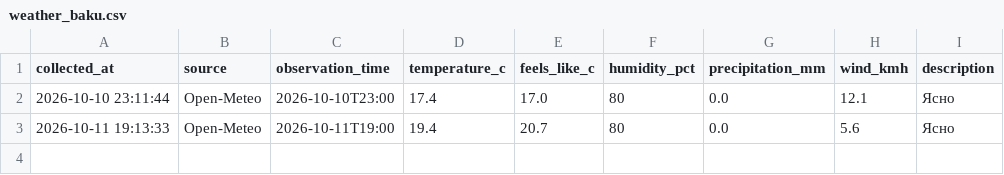
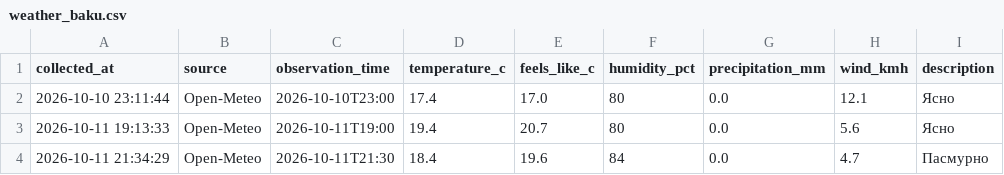
Before and after one commit to islamnasirova-cyber/weather-baku2, a CSV file: weather_baku.csv, drawn as a sheet.

Commit message:
Weather update 2026-10-11 17:34 UTC

```diff
--- a/weather_baku.csv
+++ b/weather_baku.csv
@@ -3 +3,2 @@
 2026-10-11 19:13:33,Open-Meteo,2026-10-11T19:00,19.4,20.7,80,0.0,5.6,Ясно
+2026-10-11 21:34:29,Open-Meteo,2026-10-11T21:30,18.4,19.6,84,0.0,4.7,Пасмурно
```
